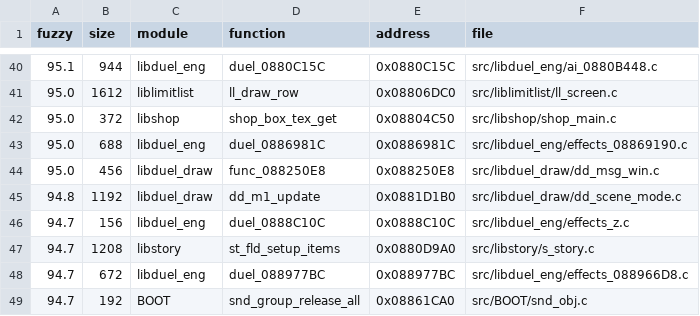
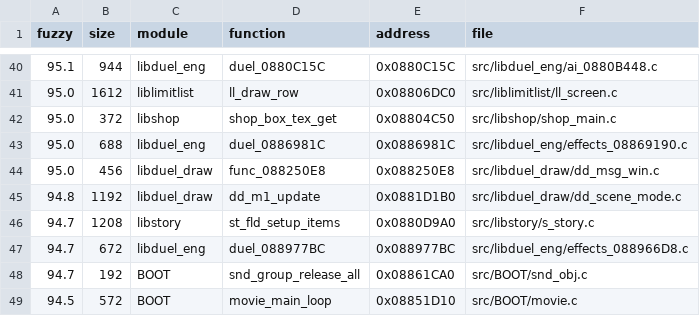
Before and after one commit to thiago-cipitelli/tagforce-decomp, a TSV file: docs/matching_queue.tsv, drawn as a sheet; only a part is shown, gaps mark what is left out; the shorter side is filled out with more unchanged rows.

Commit message:
libduel_eng effects_z.c: duel_0888C10C, duel_0888B9A8 e duel_0888BBE4 batendo (protótipo de duel_088C77D4 com id e 3º argumento unsigned short; xor com duel_turn_player à esquerda); libduel_eng MATCH

```diff
--- a/docs/matching_queue.tsv
+++ b/docs/matching_queue.tsv
@@ -45,3 +45,2 @@ fuzzy	size	module	function	address	file
 94.8	1192	libduel_draw	dd_m1_update	0x0881D1B0	src/libduel_draw/dd_scene_mode.c
-94.7	156	libduel_eng	duel_0888C10C	0x0888C10C	src/libduel_eng/effects_z.c
 94.7	1208	libstory	st_fld_setup_items	0x0880D9A0	src/libstory/s_story.c
```
Also changed, not shown: 3 other files.
